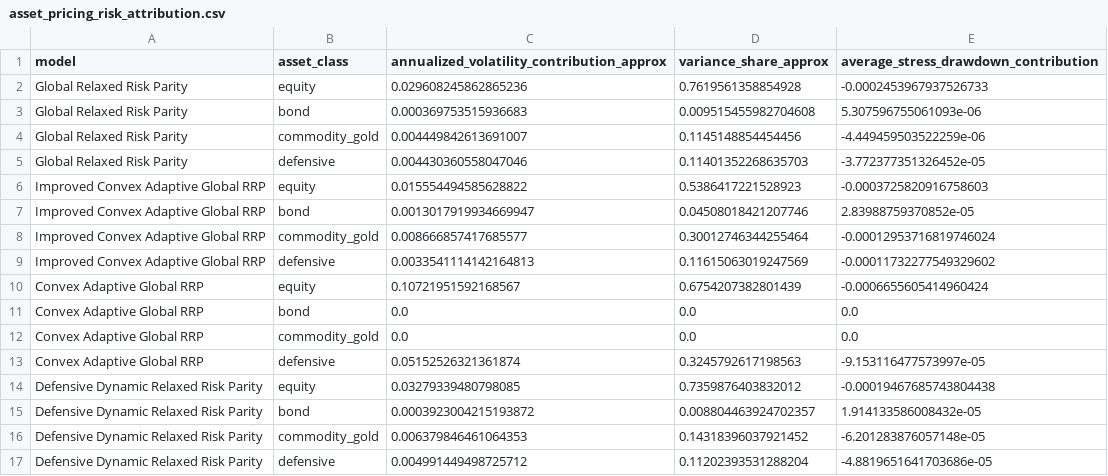
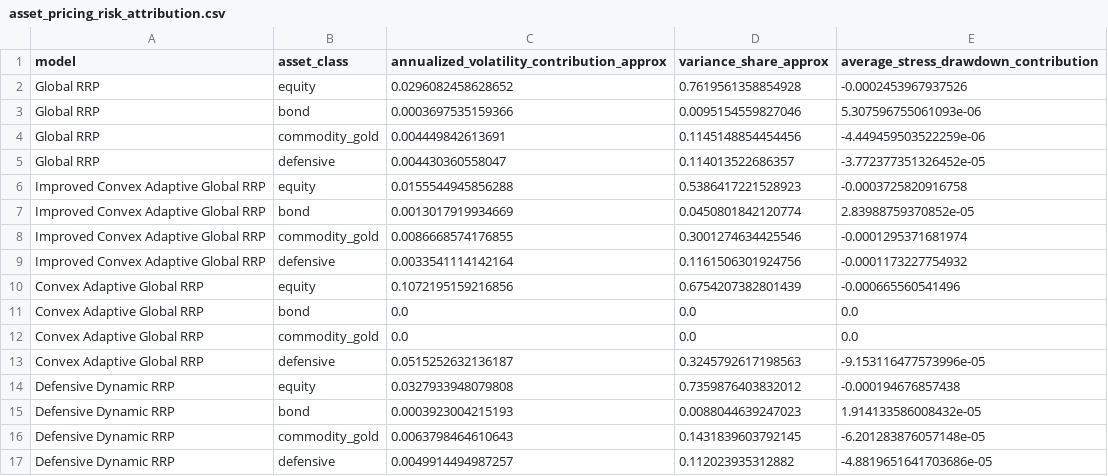
Before and after one commit to ericxuzhesheng/Relaxed-Risk-Parity-Research, a CSV file: results/tables/asset_pricing_risk_attribution.csv, drawn as a sheet.

```diff
--- a/results/tables/asset_pricing_risk_attribution.csv
+++ b/results/tables/asset_pricing_risk_attribution.csv
@@ -1,17 +1,17 @@
 model,asset_class,annualized_volatility_contribution_approx,variance_share_approx,average_stress_drawdown_contribution
-Global Relaxed Risk Parity,equity,0.029608245862865236,0.7619561358854928,-0.0002453967937526733
-Global Relaxed Risk Parity,bond,0.000369753515936683,0.009515455982704608,5.307596755061093e-06
-Global Relaxed Risk Parity,commodity_gold,0.004449842613691007,0.1145148854454456,-4.449459503522259e-06
-Global Relaxed Risk Parity,defensive,0.004430360558047046,0.11401352268635703,-3.772377351326452e-05
-Improved Convex Adaptive Global RRP,equity,0.015554494585628822,0.5386417221528923,-0.0003725820916758603
-Improved Convex Adaptive Global RRP,bond,0.0013017919934669947,0.04508018421207746,2.83988759370852e-05
-Improved Convex Adaptive Global RRP,commodity_gold,0.008666857417685577,0.30012746344255464,-0.00012953716819746024
-Improved Convex Adaptive Global RRP,defensive,0.0033541114142164813,0.11615063019247569,-0.00011732277549329602
-Convex Adaptive Global RRP,equity,0.10721951592168567,0.6754207382801439,-0.0006655605414960424
+Global RRP,equity,0.0296082458628652,0.7619561358854928,-0.0002453967937526
+Global RRP,bond,0.0003697535159366,0.0095154559827046,5.307596755061093e-06
+Global RRP,commodity_gold,0.004449842613691,0.1145148854454456,-4.449459503522259e-06
+Global RRP,defensive,0.004430360558047,0.114013522686357,-3.772377351326452e-05
+Improved Convex Adaptive Global RRP,equity,0.0155544945856288,0.5386417221528923,-0.0003725820916758
+Improved Convex Adaptive Global RRP,bond,0.0013017919934669,0.0450801842120774,2.83988759370852e-05
+Improved Convex Adaptive Global RRP,commodity_gold,0.0086668574176855,0.3001274634425546,-0.0001295371681974
+Improved Convex Adaptive Global RRP,defensive,0.0033541114142164,0.1161506301924756,-0.0001173227754932
+Convex Adaptive Global RRP,equity,0.1072195159216856,0.6754207382801439,-0.000665560541496
 Convex Adaptive Global RRP,bond,0.0,0.0,0.0
 Convex Adaptive Global RRP,commodity_gold,0.0,0.0,0.0
-Convex Adaptive Global RRP,defensive,0.05152526321361874,0.3245792617198563,-9.153116477573997e-05
-Defensive Dynamic Relaxed Risk Parity,equity,0.03279339480798085,0.7359876403832012,-0.00019467685743804438
-Defensive Dynamic Relaxed Risk Parity,bond,0.0003923004215193872,0.008804463924702357,1.914133586008432e-05
-Defensive Dynamic Relaxed Risk Parity,commodity_gold,0.006379846461064353,0.14318396037921452,-6.201283876057148e-05
-Defensive Dynamic Relaxed Risk Parity,defensive,0.004991449498725712,0.11202393531288204,-4.8819651641703686e-05
+Convex Adaptive Global RRP,defensive,0.0515252632136187,0.3245792617198563,-9.153116477573996e-05
+Defensive Dynamic RRP,equity,0.0327933948079808,0.7359876403832012,-0.000194676857438
+Defensive Dynamic RRP,bond,0.0003923004215193,0.0088044639247023,1.914133586008432e-05
+Defensive Dynamic RRP,commodity_gold,0.0063798464610643,0.1431839603792145,-6.201283876057148e-05
+Defensive Dynamic RRP,defensive,0.0049914494987257,0.112023935312882,-4.8819651641703686e-05
```
Also changed, not shown: results/tables/asset_pricing_return_attribution.csv, results/tables/robustness_covariance_summary.csv, 45 other files.
